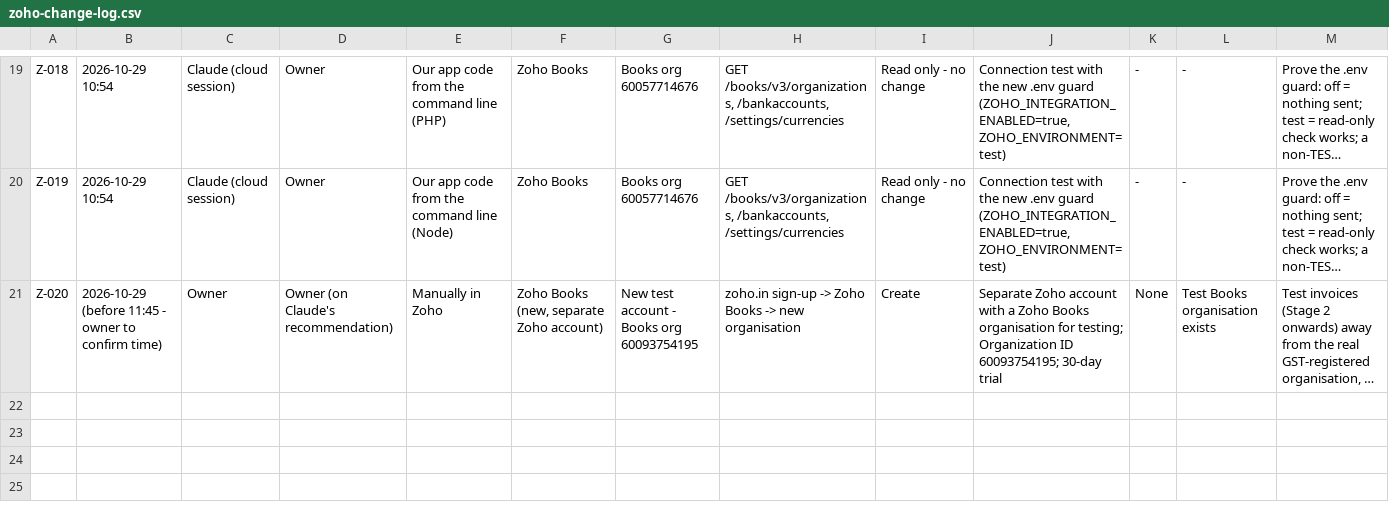
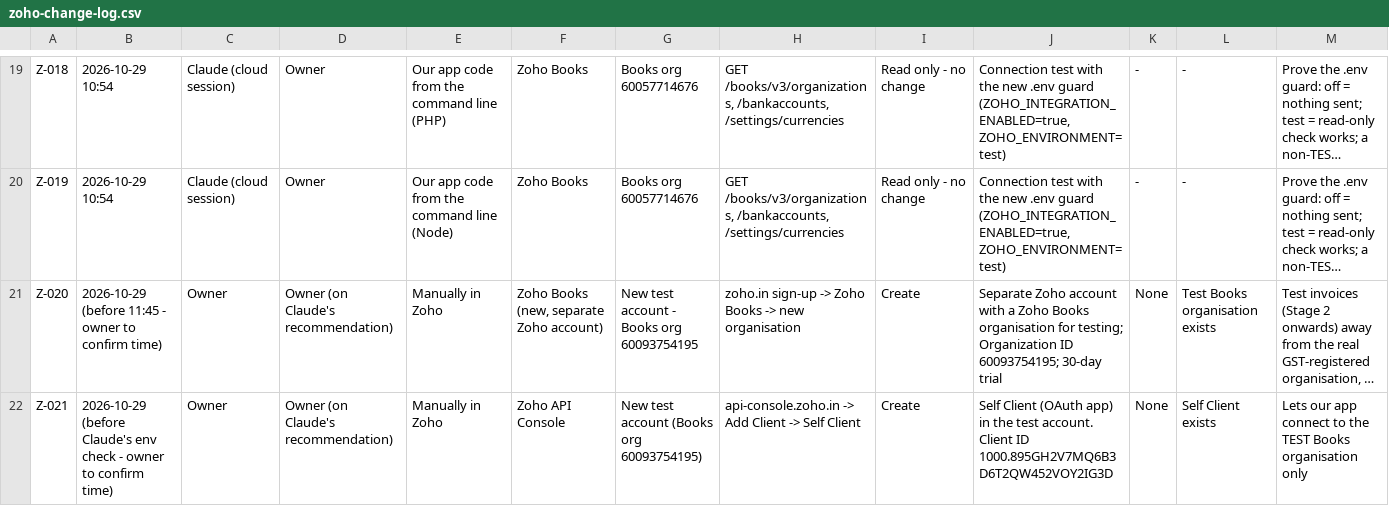
Before and after one commit to contactnexacrest/order-system, a CSV file: docs/zoho/zoho-change-log.csv, drawn as a sheet; only a part is shown, gaps mark what is left out; long unchanged cells end in …; rows hold the shown columns only; the diff names each change by its address in the sheet, - before the commit and + after, or states it on an @@ line.

```diff
--- a/docs/zoho/zoho-change-log.csv
+++ b/docs/zoho/zoho-change-log.csv
+row 22: Z-021 | 2026-10-29 (before Claude's env check - owner to confirm time) | Owner | Owner (on Claude's recommendation) | Manually in Zoho | Zoho API Console | New test account (Books org 60093754195) | api-console.zoho.in -> Add Client -> Self Client | Create | Self Client (OAuth app) in the test account. Client ID 1000.895GH2V7MQ6B3D6T2QW452VOY2IG3D | None | Self Client exists | Lets our app connect to the TEST Books organisation only
```
